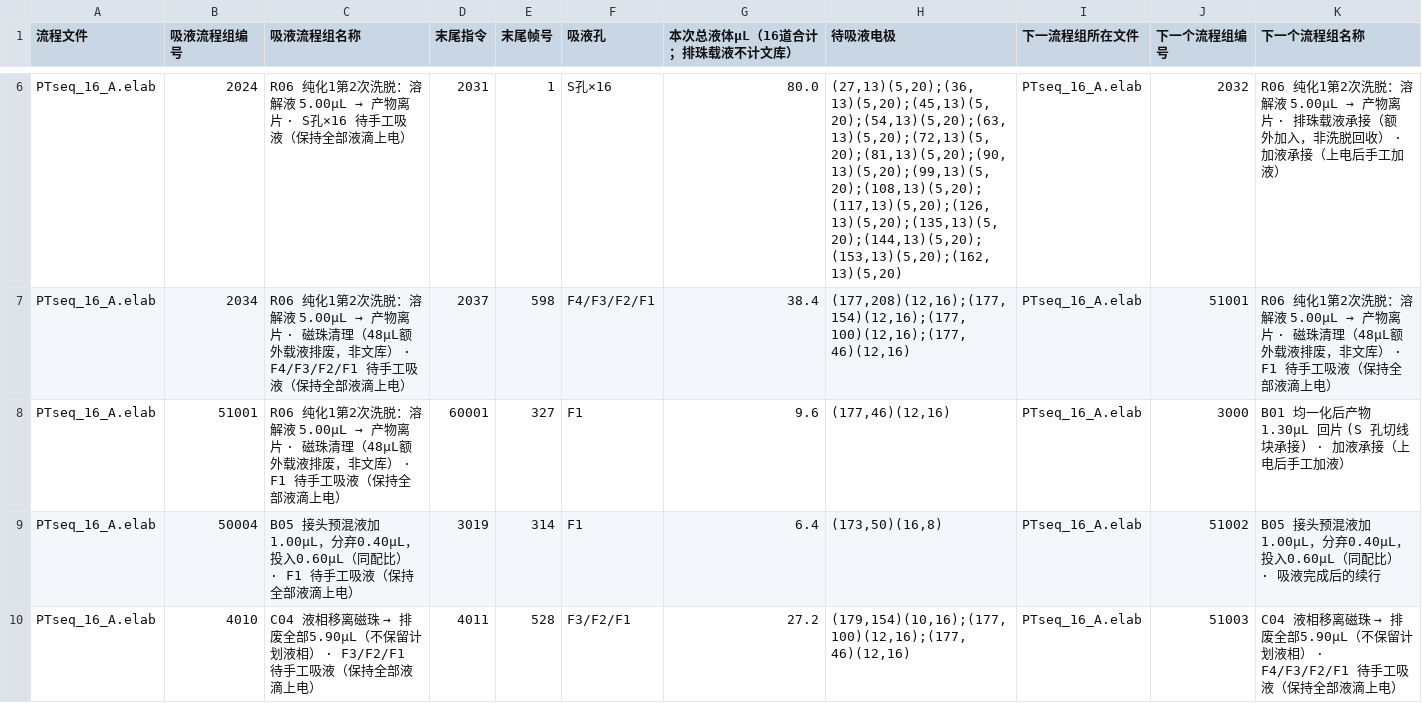
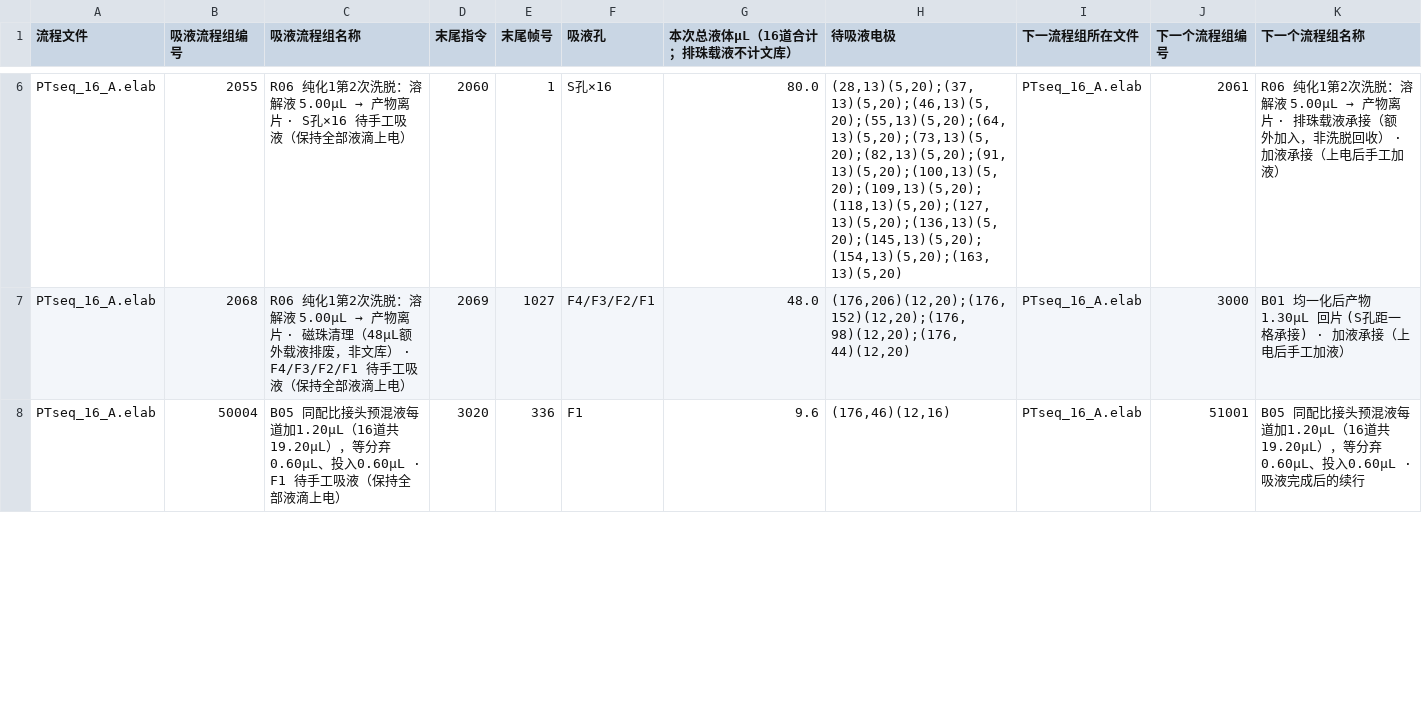
Before and after one commit to yoshnii/TFT_scripts, a CSV file: projects/PTseq_SIRO16_A_10x/手工吸液顺序.csv, drawn as a sheet; only a part is shown, gaps mark what is left out; removed rows and columns are numbered as before the commit, all else as after; the diff covers the shown part only; the diff names each change by its address in the sheet, - before the commit and + after, or states it on an @@ line.

Commit message:
Apply TFT single-column clearance and cycle-control rules
Preserve reagent volumes and temperature programs. Add explicit one-grid clearance for 4.00/5.00/5.90 uL and conserved two-cell electrode margin for the 5.90 uL system. Use complete rectangles, long-axis near-half splits, timed closed mixing loops, PCR power pulsing, and capacity-checked parallel waste collection. Validate 31 regressions and 11663 offline frames; synchronize Mac and VM files without GUI or instrument execution.

```diff
--- a/projects/PTseq_SIRO16_A_10x/手工吸液顺序.csv
+++ b/projects/PTseq_SIRO16_A_10x/手工吸液顺序.csv
-B6 (吸液流程组编号): 2024
+B6 (吸液流程组编号): 2055
-D6 (末尾指令): 2031
+D6 (末尾指令): 2060
-H6 (待吸液电极): (27,13)(5,20);(36,13)(5,20);(45,13)(5,20);(54,13)(5,20);(63,13)(5,20);(72,13)(5,20);(81,13)(5,20);(90,13)(5,20);(99,13)(5,20);(108,13)(5,20);(117,13)(5,20);(126,13)(5,20);(135,13)(5,20);(144,13)(5,20);(153,13)(5,20);(162,13)(5,20)
+H6 (待吸液电极): (28,13)(5,20);(37,13)(5,20);(46,13)(5,20);(55,13)(5,20);(64,13)(5,20);(73,13)(5,20);(82,13)(5,20);(91,13)(5,20);(100,13)(5,20);(109,13)(5,20);(118,13)(5,20);(127,13)(5,20);(136,13)(5,20);(145,13)(5,20);(154,13)(5,20);(163,13)(5,20)
-J6 (下一个流程组编号): 2032
+J6 (下一个流程组编号): 2061
-row 7: PTseq_16_A.elab | 2034 | R06 纯化1第2次洗脱：溶解液 5.00µL → 产物离片 · 磁珠清理（48µL额外载液排废，非文库） · F4/F3/F2/F1 待手工吸液（保持全部液滴上电） | 2037 | 598 | F4/F3/F2/F1 | 38.4 | (177,208)(12,16);(177,154)(12,16);(177,100)(12,16);(177,46)(12,16) | PTseq_16_A.elab | 51001 | R06 纯化1第2次洗脱：溶解液 5.00µL → 产物离片 · 磁珠清理（48µL额外载液排废，非文库） · F1 待手工吸液（保持全部液滴上电）
-row 8: PTseq_16_A.elab | 51001 | R06 纯化1第2次洗脱：溶解液 5.00µL → 产物离片 · 磁珠清理（48µL额外载液排废，非文库） · F1 待手工吸液（保持全部液滴上电） | 60001 | 327 | F1 | 9.6 | (177,46)(12,16) | PTseq_16_A.elab | 3000 | B01 均一化后产物 1.30µL 回片 (S 孔切线块承接) · 加液承接（上电后手工加液）
+row 7: PTseq_16_A.elab | 2068 | R06 纯化1第2次洗脱：溶解液 5.00µL → 产物离片 · 磁珠清理（48µL额外载液排废，非文库） · F4/F3/F2/F1 待手工吸液（保持全部液滴上电） | 2069 | 1027 | F4/F3/F2/F1 | 48.0 | (176,206)(12,20);(176,152)(12,20);(176,98)(12,20);(176,44)(12,20) | PTseq_16_A.elab | 3000 | B01 均一化后产物 1.30µL 回片 (S孔距一格承接) · 加液承接（上电后手工加液）
-C8 (吸液流程组名称): B05 接头预混液加1.00µL，分弃0.40µL，投入0.60µL（同配比） · F1 待手…
+C8 (吸液流程组名称): B05 同配比接头预混液每道加1.20µL（16道共19.20µL），等分弃0.60µL、投入0.60µL · F1 待手…
-D8 (末尾指令): 3019
+D8 (末尾指令): 3020
-E8 (末尾帧号): 314
+E8 (末尾帧号): 336
-G8 (本次总液体µL（16道合计；排珠载液不计文库）): 6.4
+G8 (本次总液体µL（16道合计；排珠载液不计文库）): 9.6
-H8 (待吸液电极): (173,50)(16,8)
+H8 (待吸液电极): (176,46)(12,16)
-J8 (下一个流程组编号): 51002
+J8 (下一个流程组编号): 51001
-K8 (下一个流程组名称): B05 接头预混液加1.00µL，分弃0.40µL，投入0.60µL（同配比） · 吸液完…
+K8 (下一个流程组名称): B05 同配比接头预混液每道加1.20µL（16道共19.20µL），等分弃0.60µL、投入0.60µL · 吸液完…
-row 10: PTseq_16_A.elab | 4010 | C04 液相移离磁珠 → 排废全部5.90µL（不保留计划液相） · F3/F2/F1 待手工吸液（保持全部液滴上电） | 4011 | 528 | F3/F2/F1 | 27.2 | (179,154)(10,16);(177,100)(12,16);(177,46)(12,16) | PTseq_16_A.elab | 51003 | C04 液相移离磁珠 → 排废全部5.90µL（不保留计划液相） · F4/F3/F2/F1 待手工吸液（保持全部液滴上电）
```
Also changed, not shown: 3 added rows, 3 removed rows and 28 edited cells elsewhere in this file, projects/PTseq_SIRO16_A_10x/手工加液顺序.csv, 18 other files.
